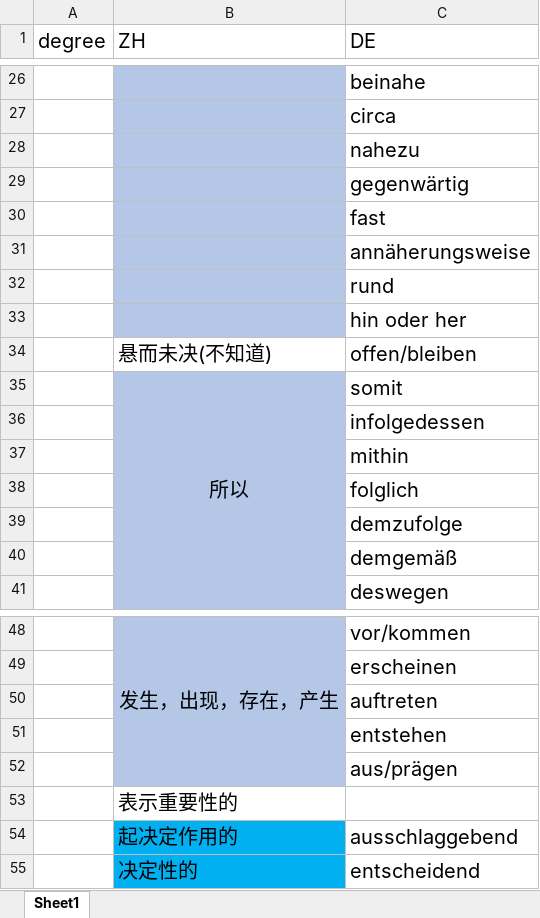
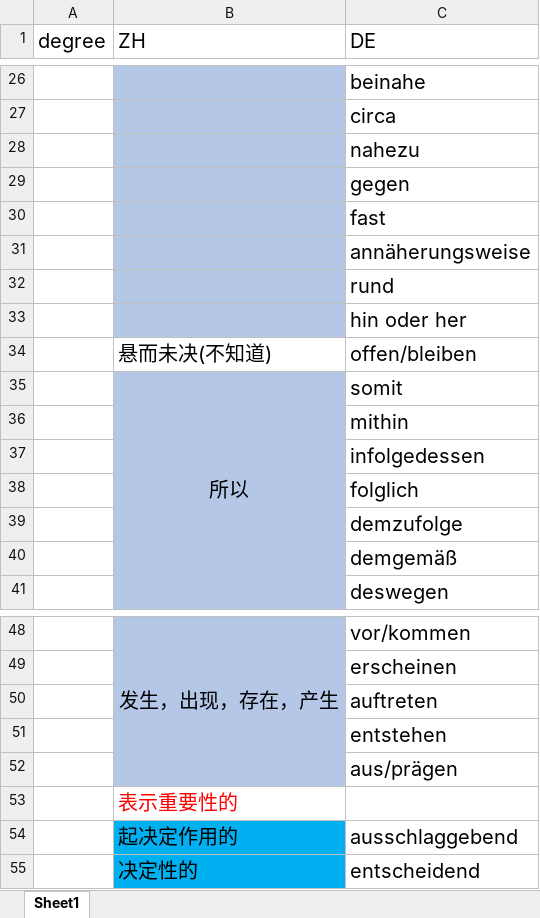
Before and after one commit to p1k0pan/Deutsch, an Excel workbook: 作文.xlsx, sheet Sheet1, drawn as a sheet; only a part is shown, gaps mark what is left out; values as stored, in another font and other column widths than the file's, no borders; the diff covers the shown part only; the diff names each change by its address in the sheet, - before the commit and + after, or states it on an @@ line.

```diff
--- a/作文.xlsx (sheet Sheet1)
+++ b/作文.xlsx (sheet Sheet1)
-C29 (DE): gegenwärtig
+C29 (DE): gegen
@@ row 37 moved to row 36: mithin @@
-B53 text colour: black
+B53 text colour: #FF0000
```
Also changed, not shown: 55 added rows, 11 removed rows and cell formats elsewhere in this sheet.
